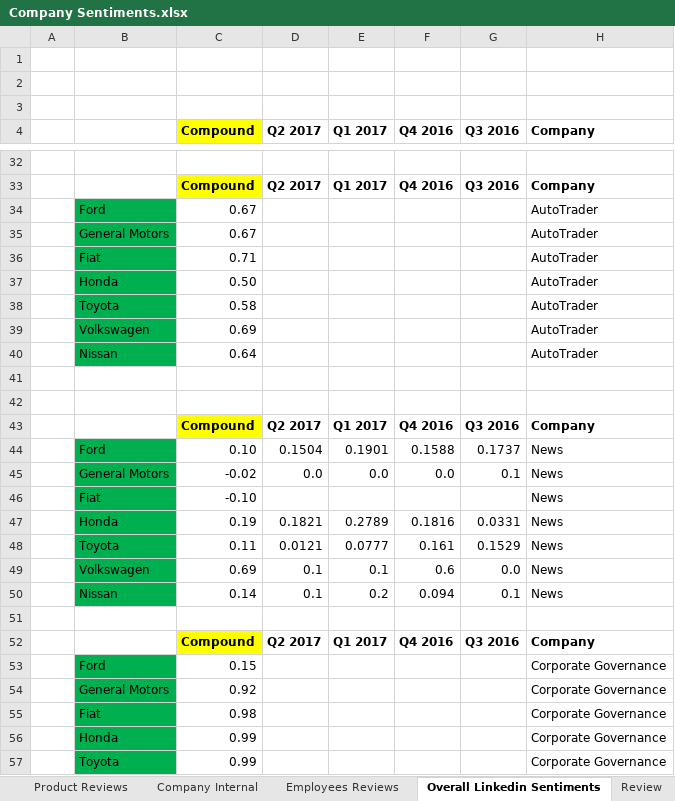
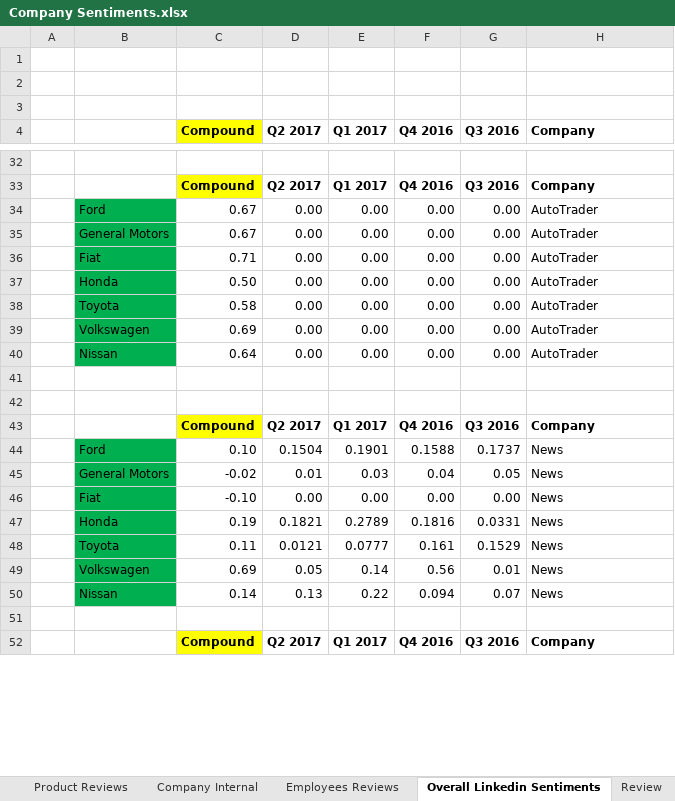
Before and after one commit to rshahabadi1987/senantech, an Excel workbook: Company Sentiments.xlsx, sheet Overall Linkedin Sentiments, drawn as a sheet; only a part is shown, gaps mark what is left out; values as stored, in another font and other column widths than the file's, no borders; removed rows and columns are numbered as before the commit, all else as after; the diff covers the shown part only; the diff names each change by its address in the sheet, - before the commit and + after, or states it on an @@ line.

Commit message:
Company

```diff
--- a/Company Sentiments.xlsx (sheet Overall Linkedin Sentiments)
+++ b/Company Sentiments.xlsx (sheet Overall Linkedin Sentiments)
-row 34:  | Ford | 0.67 |  |  |  |  | AutoTrader
-row 35:  | General Motors | 0.67 |  |  |  |  | AutoTrader
-row 36:  | Fiat | 0.71 |  |  |  |  | AutoTrader
-row 37:  | Honda | 0.50 |  |  |  |  | AutoTrader
-row 38:  | Toyota | 0.58 |  |  |  |  | AutoTrader
-row 39:  | Volkswagen | 0.69 |  |  |  |  | AutoTrader
-row 40:  | Nissan | 0.64 |  |  |  |  | AutoTrader
+row 34:  | Ford | 0.67 | 0.00 | 0.00 | 0.00 | 0.00 | AutoTrader
+row 35:  | General Motors | 0.67 | 0.00 | 0.00 | 0.00 | 0.00 | AutoTrader
+row 36:  | Fiat | 0.71 | 0.00 | 0.00 | 0.00 | 0.00 | AutoTrader
+row 37:  | Honda | 0.50 | 0.00 | 0.00 | 0.00 | 0.00 | AutoTrader
+row 38:  | Toyota | 0.58 | 0.00 | 0.00 | 0.00 | 0.00 | AutoTrader
+row 39:  | Volkswagen | 0.69 | 0.00 | 0.00 | 0.00 | 0.00 | AutoTrader
+row 40:  | Nissan | 0.64 | 0.00 | 0.00 | 0.00 | 0.00 | AutoTrader
-row 45:  | General Motors | -0.02 | 0.0 | 0.0 | 0.0 | 0.1 | News
-row 46:  | Fiat | -0.10 |  |  |  |  | News
+row 45:  | General Motors | -0.02 | 0.01 | 0.03 | 0.04 | 0.05 | News
+row 46:  | Fiat | -0.10 | 0.00 | 0.00 | 0.00 | 0.00 | News
-row 49:  | Volkswagen | 0.69 | 0.1 | 0.1 | 0.6 | 0.0 | News
+row 49:  | Volkswagen | 0.69 | 0.05 | 0.14 | 0.56 | 0.01 | News
-D50 (Q2 2017): 0.1
+D50 (Q2 2017): 0.13
-E50 (Q1 2017): 0.2
+E50 (Q1 2017): 0.22
-G50 (Q3 2016): 0.1
+G50 (Q3 2016): 0.07
-row 53:  | Ford | 0.15 |  |  |  |  | Corporate Governance
-row 54:  | General Motors | 0.92 |  |  |  |  | Corporate Governance
-row 55:  | Fiat | 0.98 |  |  |  |  | Corporate Governance
-row 56:  | Honda | 0.99 |  |  |  |  | Corporate Governance
-row 57:  | Toyota | 0.99 |  |  |  |  | Corporate Governance
```
Also changed, not shown: 15 added rows and 10 removed rows elsewhere in this sheet.
